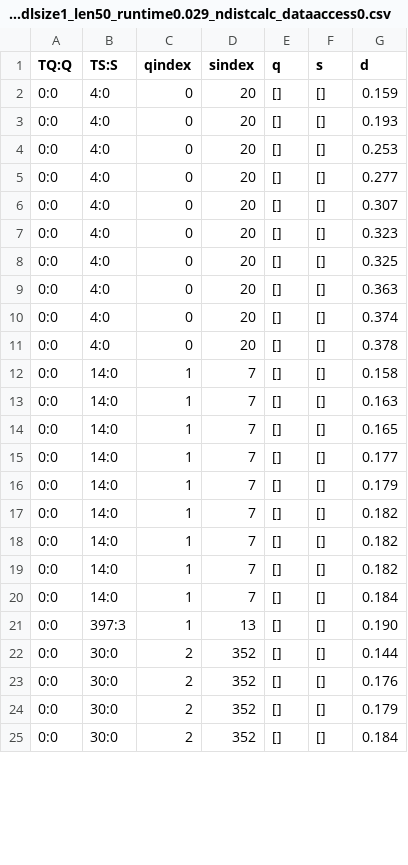
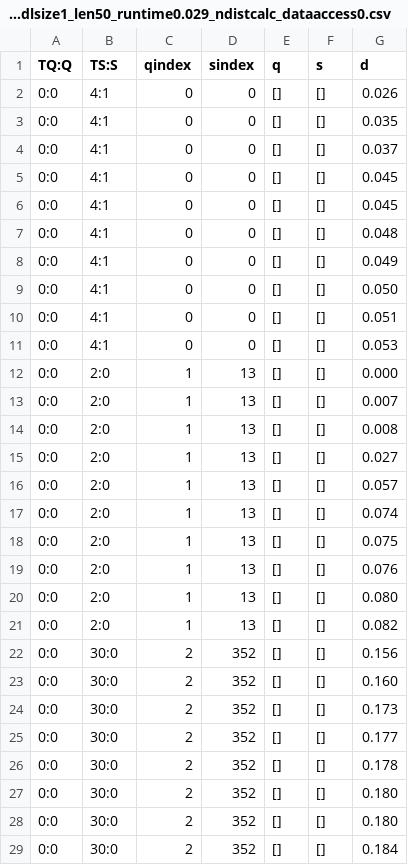
Before and after one commit to jaouharach/incremental-joinable-tables-search, a CSV file: code/ui/data/query_results/kashif_l100_1q_min4_max5/TQ0_Q0_qsize4_l100_dlsize1_len50_runtime0.029_ndistcalc_dataaccess0.csv, drawn as a sheet; only a part is shown; the diff covers the shown part only.

Commit message:
display data and metadata stored in raw file

```diff
--- a/code/ui/data/query_results/kashif_l100_1q_min4_max5/TQ0_Q0_qsize4_l100_dlsize1_len50_runtime0.029_ndistcalc_dataaccess0.csv
+++ b/code/ui/data/query_results/kashif_l100_1q_min4_max5/TQ0_Q0_qsize4_l100_dlsize1_len50_runtime0.029_ndistcalc_dataaccess0.csv
@@ -1,25 +1,29 @@
 TQ:Q, TS:S, qindex, sindex, q, s, d
-0:0, 4:0, 0, 20, [], [], 0.159
-0:0, 4:0, 0, 20, [], [], 0.193
-0:0, 4:0, 0, 20, [], [], 0.253
-0:0, 4:0, 0, 20, [], [], 0.277
-0:0, 4:0, 0, 20, [], [], 0.307
-0:0, 4:0, 0, 20, [], [], 0.323
-0:0, 4:0, 0, 20, [], [], 0.325
-0:0, 4:0, 0, 20, [], [], 0.363
-0:0, 4:0, 0, 20, [], [], 0.374
-0:0, 4:0, 0, 20, [], [], 0.378
-0:0, 14:0, 1, 7, [], [], 0.158
-0:0, 14:0, 1, 7, [], [], 0.163
-0:0, 14:0, 1, 7, [], [], 0.165
-0:0, 14:0, 1, 7, [], [], 0.177
-0:0, 14:0, 1, 7, [], [], 0.179
-0:0, 14:0, 1, 7, [], [], 0.182
-0:0, 14:0, 1, 7, [], [], 0.182
-0:0, 14:0, 1, 7, [], [], 0.182
-0:0, 14:0, 1, 7, [], [], 0.184
-0:0, 397:3, 1, 13, [], [], 0.190
-0:0, 30:0, 2, 352, [], [], 0.144
-0:0, 30:0, 2, 352, [], [], 0.176
-0:0, 30:0, 2, 352, [], [], 0.179
+0:0, 4:1, 0, 0, [], [], 0.026
+0:0, 4:1, 0, 0, [], [], 0.035
+0:0, 4:1, 0, 0, [], [], 0.037
+0:0, 4:1, 0, 0, [], [], 0.045
+0:0, 4:1, 0, 0, [], [], 0.045
+0:0, 4:1, 0, 0, [], [], 0.048
+0:0, 4:1, 0, 0, [], [], 0.049
+0:0, 4:1, 0, 0, [], [], 0.050
+0:0, 4:1, 0, 0, [], [], 0.051
+0:0, 4:1, 0, 0, [], [], 0.053
+0:0, 2:0, 1, 13, [], [], 0.000
+0:0, 2:0, 1, 13, [], [], 0.007
+0:0, 2:0, 1, 13, [], [], 0.008
+0:0, 2:0, 1, 13, [], [], 0.027
+0:0, 2:0, 1, 13, [], [], 0.057
+0:0, 2:0, 1, 13, [], [], 0.074
+0:0, 2:0, 1, 13, [], [], 0.075
+0:0, 2:0, 1, 13, [], [], 0.076
+0:0, 2:0, 1, 13, [], [], 0.080
+0:0, 2:0, 1, 13, [], [], 0.082
+0:0, 30:0, 2, 352, [], [], 0.156
+0:0, 30:0, 2, 352, [], [], 0.160
+0:0, 30:0, 2, 352, [], [], 0.173
+0:0, 30:0, 2, 352, [], [], 0.177
+0:0, 30:0, 2, 352, [], [], 0.178
+0:0, 30:0, 2, 352, [], [], 0.180
+0:0, 30:0, 2, 352, [], [], 0.180
 0:0, 30:0, 2, 352, [], [], 0.184
```
Also changed, not shown: 4 removed rows and 33 edited cells elsewhere in this file, 32 other files.
